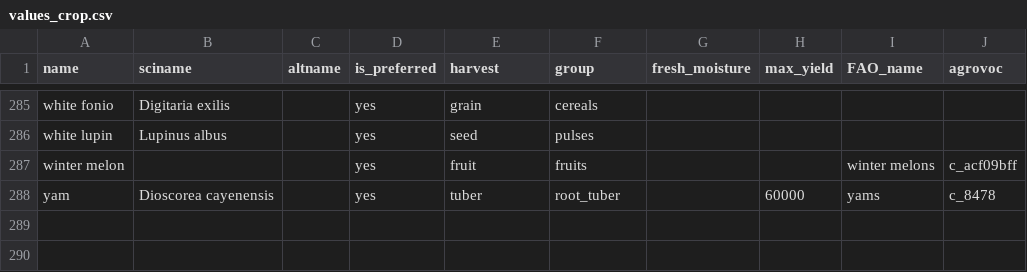
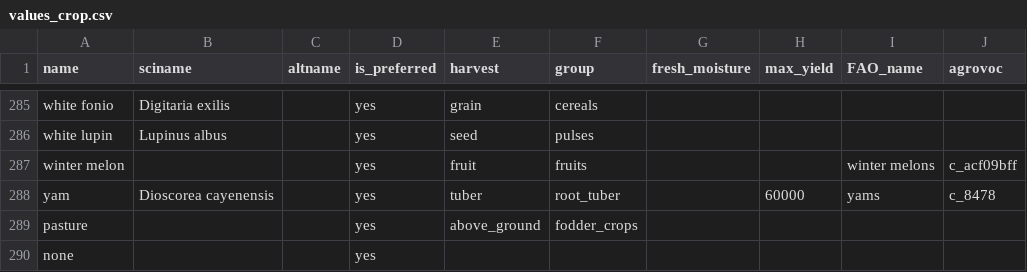
Before and after one commit to reagro/carobiner, a CSV file: inst/terms/values_crop.csv, drawn as a sheet; only a part is shown, gaps mark what is left out; the diff names each change by its address in the sheet, - before the commit and + after, or states it on an @@ line.

```diff
--- a/inst/terms/values_crop.csv
+++ b/inst/terms/values_crop.csv
+row 289: pasture |  |  | yes | above_ground | fodder_crops
+row 290: none |  |  | yes
```
Also changed, not shown: inst/terms/values_OM.csv, inst/terms/values_implement.csv, 5 other files.
